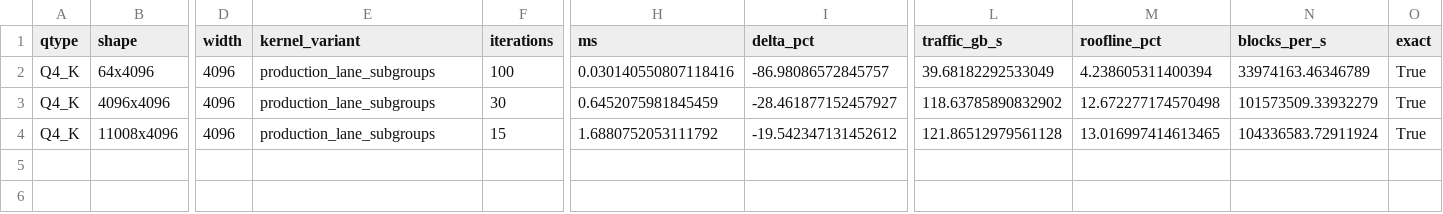
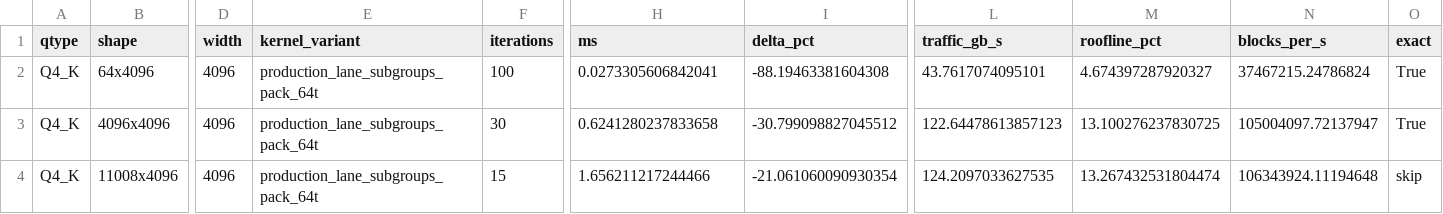
Before and after one commit to hlky/libgguf, a CSV file: bench/results/q4_k_lane_subgroups_production.csv, drawn as a sheet; only a part is shown, gaps mark what is left out; the diff names each change by its address in the sheet, - before the commit and + after, or states it on an @@ line.

Commit message:
Optimize CUDA K quant kernels

```diff
--- a/bench/results/q4_k_lane_subgroups_production.csv
+++ b/bench/results/q4_k_lane_subgroups_production.csv
-E2:E4 (kernel_variant): production_lane_subgroups
+E2:E4 (kernel_variant): production_lane_subgroups_pack_64t
-H2 (ms): 0.030140550807118416
+H2 (ms): 0.0273305606842041
-I2 (delta_pct): -86.98086572845757
+I2 (delta_pct): -88.19463381604308
-L2 (traffic_gb_s): 39.68182292533049
+L2 (traffic_gb_s): 43.7617074095101
-M2 (roofline_pct): 4.238605311400394
+M2 (roofline_pct): 4.674397287920327
-N2 (blocks_per_s): 33974163.46346789
+N2 (blocks_per_s): 37467215.24786824
-H3 (ms): 0.6452075981845459
+H3 (ms): 0.6241280237833658
-I3 (delta_pct): -28.461877152457927
+I3 (delta_pct): -30.799098827045512
-L3 (traffic_gb_s): 118.63785890832902
+L3 (traffic_gb_s): 122.64478613857123
-M3 (roofline_pct): 12.672277174570498
+M3 (roofline_pct): 13.100276237830725
-N3 (blocks_per_s): 101573509.33932279
+N3 (blocks_per_s): 105004097.72137947
-H4 (ms): 1.6880752053111792
+H4 (ms): 1.656211217244466
-I4 (delta_pct): -19.542347131452612
+I4 (delta_pct): -21.061060090930354
-L4 (traffic_gb_s): 121.86512979561128
+L4 (traffic_gb_s): 124.2097033627535
-M4 (roofline_pct): 13.016997414613465
+M4 (roofline_pct): 13.267432531804474
-N4 (blocks_per_s): 104336583.72911924
+N4 (blocks_per_s): 106343924.11194648
-O4 (exact): True
+O4 (exact): skip
```
Also changed, not shown: 13 other files.
